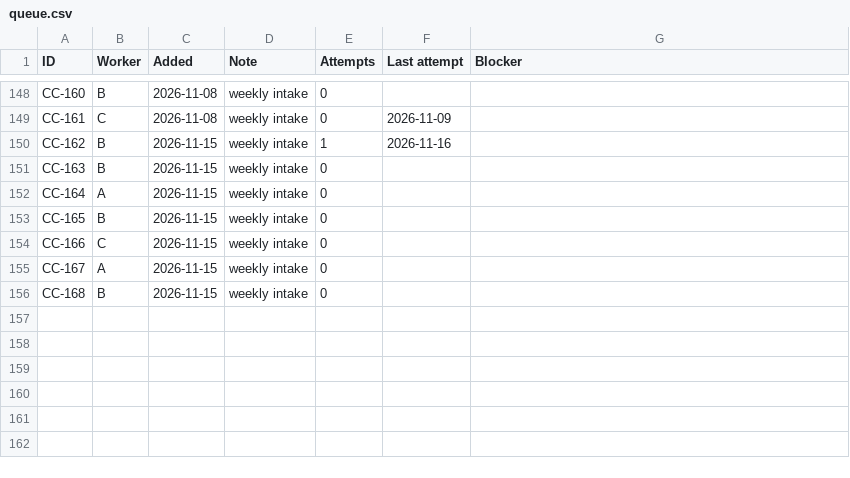
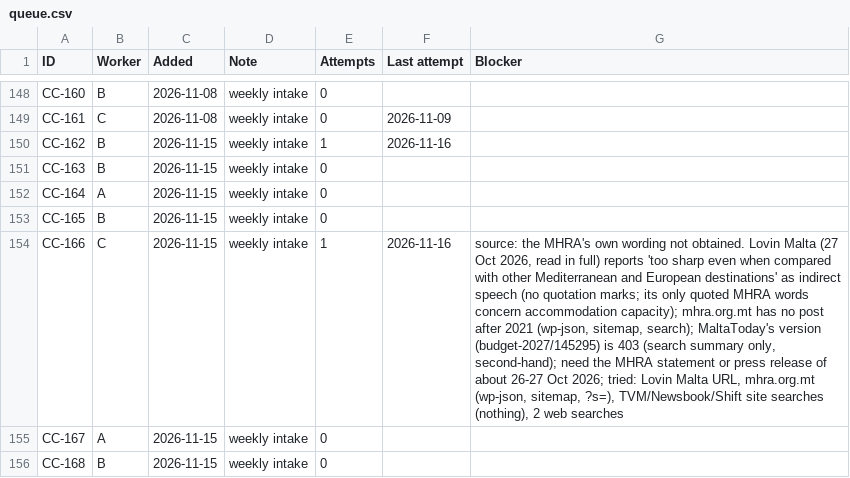
Before and after one commit to leandergrech/Mizien, a CSV file: data/queue.csv, drawn as a sheet; only a part is shown, gaps mark what is left out; the diff names each change by its address in the sheet, - before the commit and + after, or states it on an @@ line.

```diff
--- a/data/queue.csv
+++ b/data/queue.csv
-E154 (Attempts): 0
+E154 (Attempts): 1
-F154 (Last attempt): (empty)
+F154 (Last attempt): 2026-11-16
-G154 (Blocker): (empty)
+G154 (Blocker): source: the MHRA's own wording not obtained. Lovin Malta (27 Oct 2026, read in full) reports 'too sharp even when compared with other Mediterranean and European destinations' as indirect speech (no quotation marks; its only quoted MHRA words concern accommodation capacity); mhra.org.mt has no post after 2021 (wp-json, sitemap, search); MaltaToday's version (budget-2027/145295) is 403 (search summary only, second-hand); need the MHRA statement or press release of about 26-27 Oct 2026; tried: Lovin Malta URL, mhra.org.mt (wp-json, sitemap, ?s=), TVM/Newsbook/Shift site searches (nothing), 2 web searches
```
Also changed, not shown: data/claims.csv, data/sources.csv, 6 other files.
